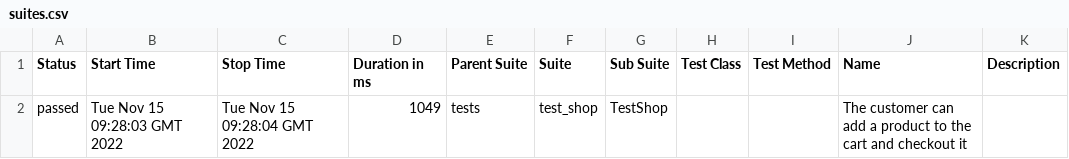
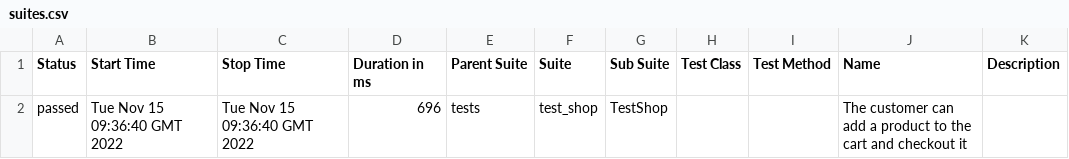
Before and after one commit to vmomot/gha-lecture, a CSV file: data/suites.csv, drawn as a sheet.

```diff
--- a/data/suites.csv
+++ b/data/suites.csv
@@ -1,2 +1,2 @@
 "Status","Start Time","Stop Time","Duration in ms","Parent Suite","Suite","Sub Suite","Test Class","Test Method","Name","Description"
-"passed","Tue Nov 15 09:28:03 GMT 2022","Tue Nov 15 09:28:04 GMT 2022","1049","tests","test_shop","TestShop","","","The customer can add a product to the cart and checkout it",""
+"passed","Tue Nov 15 09:36:40 GMT 2022","Tue Nov 15 09:36:40 GMT 2022","696","tests","test_shop","TestShop","","","The customer can add a product to the cart and checkout it",""
```
Also changed, not shown: 22 other files.
